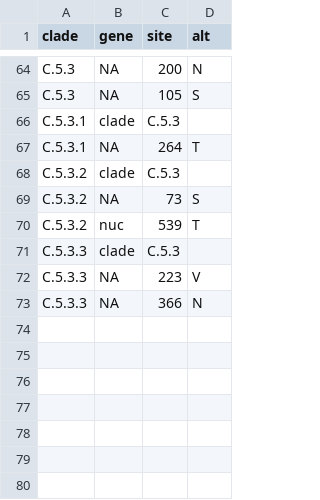
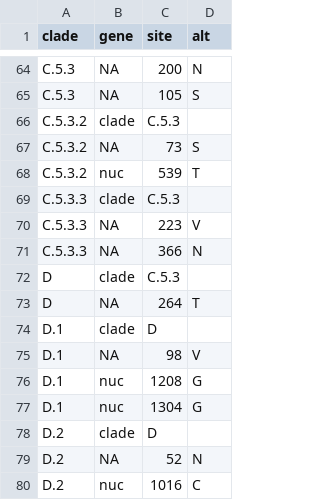
Before and after one commit to NW-PaGe/seasonal-flu, a TSV file: config/h1n1pdm/na/subclades.tsv, drawn as a sheet; only a part is shown, gaps mark what is left out.

```diff
--- a/config/h1n1pdm/na/subclades.tsv
+++ b/config/h1n1pdm/na/subclades.tsv
@@ -65,4 +65,2 @@ C.5.3	NA	200	N
 C.5.3	NA	105	S
-C.5.3.1	clade	C.5.3	
-C.5.3.1	NA	264	T
 C.5.3.2	clade	C.5.3	
@@ -73 +71,10 @@ C.5.3.3	NA	223	V
 C.5.3.3	NA	366	N
+D	clade	C.5.3	
+D	NA	264	T
+D.1	clade	D	
+D.1	NA	98	V
+D.1	nuc	1208	G
+D.1	nuc	1304	G
+D.2	clade	D	
+D.2	NA	52	N
+D.2	nuc	1016	C
```
Also changed, not shown: config/h1n1pdm/ha/subclades.tsv, config/h3n2/ha/subclades.tsv, 6 other files.
